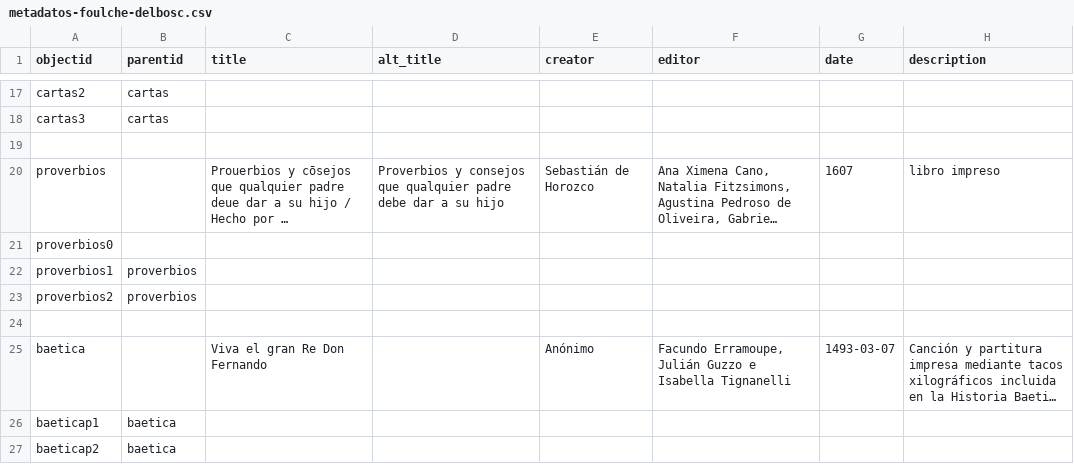
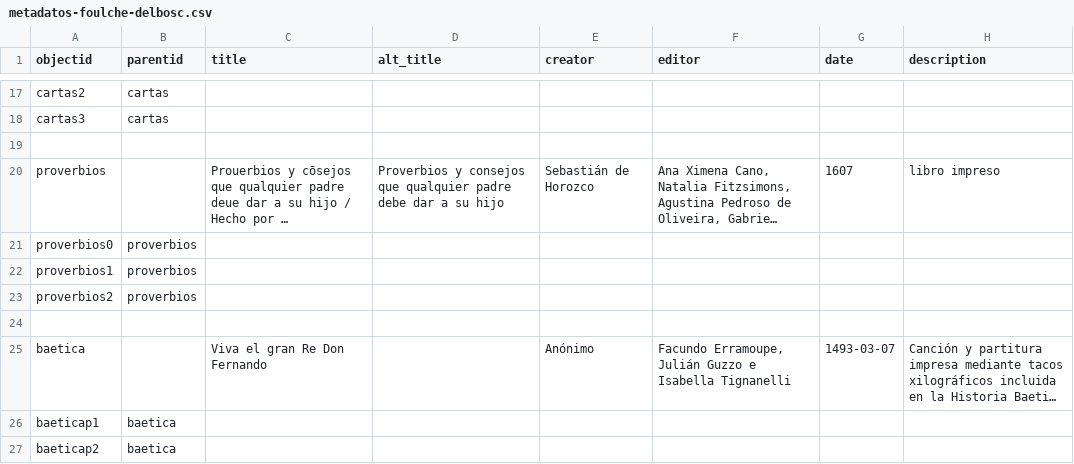
Before and after one commit to hdlabconicet/coleccion-foulche-delbosc, a CSV file: _data/metadatos-foulche-delbosc.csv, drawn as a sheet; only a part is shown, gaps mark what is left out; long unchanged cells end in …; the diff names each change by its address in the sheet, - before the commit and + after, or states it on an @@ line.

```diff
--- a/_data/metadatos-foulche-delbosc.csv
+++ b/_data/metadatos-foulche-delbosc.csv
-B21 (parentid): (empty)
+B21 (parentid): proverbios
```
